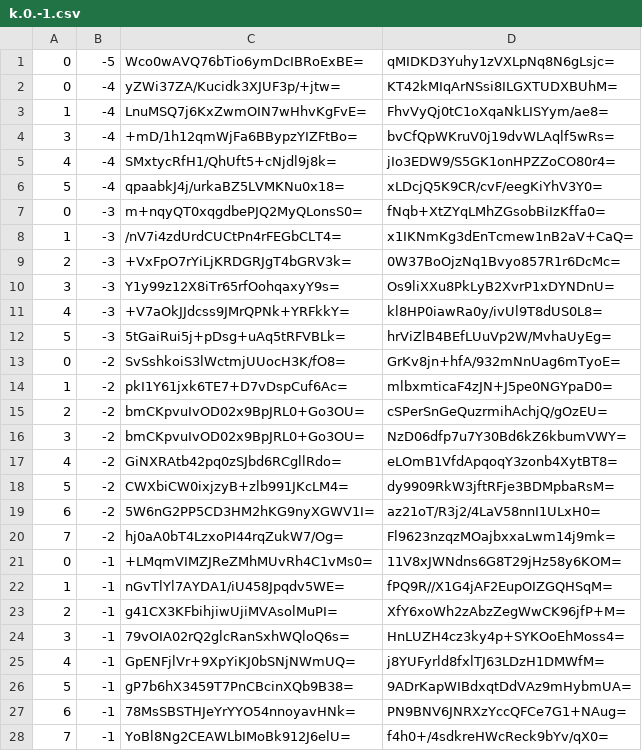
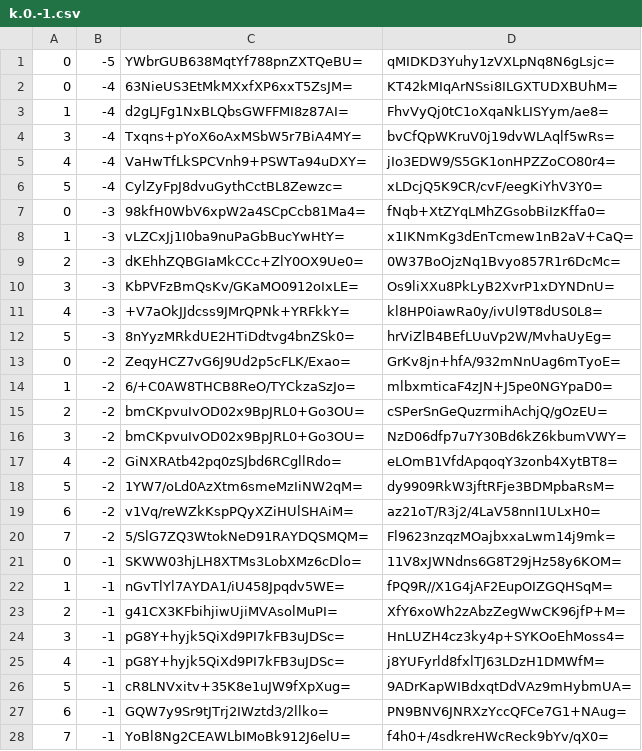
Before and after one commit to counterfitninja/chilled-nether, a CSV file: tiles/zoom.-1/metadata/k.0.-1.csv, drawn as a sheet; only a part is shown; the diff covers the shown part only.

```diff
--- a/tiles/zoom.-1/metadata/k.0.-1.csv
+++ b/tiles/zoom.-1/metadata/k.0.-1.csv
@@ -1,15 +1,15 @@
-0,-5,Wco0wAVQ76bTio6ymDcIBRoExBE=,qMIDKD3Yuhy1zVXLpNq8N6gLsjc=
-0,-4,yZWi37ZA/Kucidk3XJUF3p/+jtw=,KT42kMIqArNSsi8ILGXTUDXBUhM=
-1,-4,LnuMSQ7j6KxZwmOIN7wHhvKgFvE=,FhvVyQj0tC1oXqaNkLISYym/ae8=
-3,-4,+mD/1h12qmWjFa6BBypzYIZFtBo=,bvCfQpWKruV0j19dvWLAqlf5wRs=
-4,-4,SMxtycRfH1/QhUft5+cNjdl9j8k=,jIo3EDW9/S5GK1onHPZZoCO80r4=
-5,-4,qpaabkJ4j/urkaBZ5LVMKNu0x18=,xLDcjQ5K9CR/cvF/eegKiYhV3Y0=
-0,-3,m+nqyQT0xqgdbePJQ2MyQLonsS0=,fNqb+XtZYqLMhZGsobBiIzKffa0=
-1,-3,/nV7i4zdUrdCUCtPn4rFEGbCLT4=,x1IKNmKg3dEnTcmew1nB2aV+CaQ=
-2,-3,+VxFpO7rYiLjKRDGRJgT4bGRV3k=,0W37BoOjzNq1Bvyo857R1r6DcMc=
-3,-3,Y1y99z12X8iTr65rfOohqaxyY9s=,Os9liXXu8PkLyB2XvrP1xDYNDnU=
+0,-5,YWbrGUB638MqtYf788pnZXTQeBU=,qMIDKD3Yuhy1zVXLpNq8N6gLsjc=
+0,-4,63NieUS3EtMkMXxfXP6xxT5ZsJM=,KT42kMIqArNSsi8ILGXTUDXBUhM=
+1,-4,d2gLJFg1NxBLQbsGWFFMI8z87AI=,FhvVyQj0tC1oXqaNkLISYym/ae8=
+3,-4,Txqns+pYoX6oAxMSbW5r7BiA4MY=,bvCfQpWKruV0j19dvWLAqlf5wRs=
+4,-4,VaHwTfLkSPCVnh9+PSWTa94uDXY=,jIo3EDW9/S5GK1onHPZZoCO80r4=
+5,-4,CylZyFpJ8dvuGythCctBL8Zewzc=,xLDcjQ5K9CR/cvF/eegKiYhV3Y0=
+0,-3,98kfH0WbV6xpW2a4SCpCcb81Ma4=,fNqb+XtZYqLMhZGsobBiIzKffa0=
+1,-3,vLZCxJj1I0ba9nuPaGbBucYwHtY=,x1IKNmKg3dEnTcmew1nB2aV+CaQ=
+2,-3,dKEhhZQBGIaMkCCc+ZlY0OX9Ue0=,0W37BoOjzNq1Bvyo857R1r6DcMc=
+3,-3,KbPVFzBmQsKv/GKaMO0912oIxLE=,Os9liXXu8PkLyB2XvrP1xDYNDnU=
 4,-3,+V7aOkJJdcss9JMrQPNk+YRFkkY=,kl8HP0iawRa0y/ivUl9T8dUS0L8=
-5,-3,5tGaiRui5j+pDsg+uAq5tRFVBLk=,hrViZlB4BEfLUuVp2W/MvhaUyEg=
-0,-2,SvSshkoiS3lWctmjUUocH3K/fO8=,GrKv8jn+hfA/932mNnUag6mTyoE=
-1,-2,pkI1Y61jxk6TE7+D7vDspCuf6Ac=,mlbxmticaF4zJN+J5pe0NGYpaD0=
+5,-3,8nYyzMRkdUE2HTiDdtvg4bnZSk0=,hrViZlB4BEfLUuVp2W/MvhaUyEg=
+0,-2,ZeqyHCZ7vG6J9Ud2p5cFLK/Exao=,GrKv8jn+hfA/932mNnUag6mTyoE=
+1,-2,6/+C0AW8THCB8ReO/TYCkzaSzJo=,mlbxmticaF4zJN+J5pe0NGYpaD0=
 2,-2,bmCKpvuIvOD02x9BpJRL0+Go3OU=,cSPerSnGeQuzrmihAchjQ/gOzEU=
@@ -17,12 +17,12 @@
 4,-2,GiNXRAtb42pq0zSJbd6RCgllRdo=,eLOmB1VfdApqoqY3zonb4XytBT8=
-5,-2,CWXbiCW0ixjzyB+zlb991JKcLM4=,dy9909RkW3jftRFje3BDMpbaRsM=
-6,-2,5W6nG2PP5CD3HM2hKG9nyXGWV1I=,az21oT/R3j2/4LaV58nnI1ULxH0=
-7,-2,hj0aA0bT4LzxoPI44rqZukW7/Og=,Fl9623nzqzMOajbxxaLwm14j9mk=
-0,-1,+LMqmVIMZJReZMhMUvRh4C1vMs0=,11V8xJWNdns6G8T29jHz58y6KOM=
+5,-2,1YW7/oLd0AzXtm6smeMzIiNW2qM=,dy9909RkW3jftRFje3BDMpbaRsM=
+6,-2,v1Vq/reWZkKspPQyXZiHUlSHAiM=,az21oT/R3j2/4LaV58nnI1ULxH0=
+7,-2,5/SlG7ZQ3WtokNeD91RAYDQSMQM=,Fl9623nzqzMOajbxxaLwm14j9mk=
+0,-1,SKWW03hjLH8XTMs3LobXMz6cDlo=,11V8xJWNdns6G8T29jHz58y6KOM=
 1,-1,nGvTlYl7AYDA1/iU458Jpqdv5WE=,fPQ9R//X1G4jAF2EupOIZGQHSqM=
 2,-1,g41CX3KFbihjiwUjiMVAsolMuPI=,XfY6xoWh2zAbzZegWwCK96jfP+M=
-3,-1,79vOIA02rQ2glcRanSxhWQloQ6s=,HnLUZH4cz3ky4p+SYKOoEhMoss4=
-4,-1,GpENFjlVr+9XpYiKJ0bSNjNWmUQ=,j8YUFyrld8fxlTJ63LDzH1DMWfM=
-5,-1,gP7b6hX3459T7PnCBcinXQb9B38=,9ADrKapWIBdxqtDdVAz9mHybmUA=
-6,-1,78MsSBSTHJeYrYYO54nnoyavHNk=,PN9BNV6JNRXzYccQFCe7G1+NAug=
+3,-1,pG8Y+hyjk5QiXd9PI7kFB3uJDSc=,HnLUZH4cz3ky4p+SYKOoEhMoss4=
+4,-1,pG8Y+hyjk5QiXd9PI7kFB3uJDSc=,j8YUFyrld8fxlTJ63LDzH1DMWfM=
+5,-1,cR8LNVxitv+35K8e1uJW9fXpXug=,9ADrKapWIBdxqtDdVAz9mHybmUA=
+6,-1,GQW7y9Sr9tJTrj2IWztd3/2llko=,PN9BNV6JNRXzYccQFCe7G1+NAug=
 7,-1,YoBl8Ng2CEAWLbIMoBk912J6elU=,f4h0+/4sdkreHWcReck9bYv/qX0=
```
Also changed, not shown: 1 edited cell elsewhere in this file, 1 other file.
